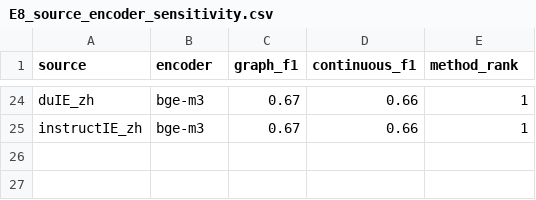
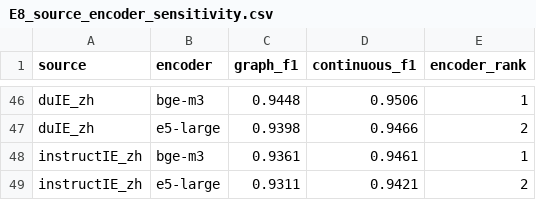
Before and after one commit to wandugu/paper_scion, a CSV file: rebuttal/outputs/E8_source_encoder_sensitivity.csv, drawn as a sheet; only a part is shown, gaps mark what is left out; addresses are those after the commit; the diff covers the shown part only; the diff names each change by its address in the sheet, - before the commit and + after, or states it on an @@ line.

```diff
--- a/rebuttal/outputs/E8_source_encoder_sensitivity.csv
+++ b/rebuttal/outputs/E8_source_encoder_sensitivity.csv
-E1: method_rank
+E1: encoder_rank
-C46 (graph_f1): 0.67
+C46 (graph_f1): 0.9448
-D46 (continuous_f1): 0.66
+D46 (continuous_f1): 0.9506
+row 47: duIE_zh | e5-large | 0.9398 | 0.9466 | 2
-C48 (graph_f1): 0.67
+C48 (graph_f1): 0.9361
-D48 (continuous_f1): 0.66
+D48 (continuous_f1): 0.9461
+row 49: instructIE_zh | e5-large | 0.9311 | 0.9421 | 2
```
Also changed, not shown: 22 added rows and 44 edited cells elsewhere in this file, rebuttal/outputs/E1_source_reachable_ratio.csv, rebuttal/outputs/E2_manual_completion_audit.csv, 23 other files.
